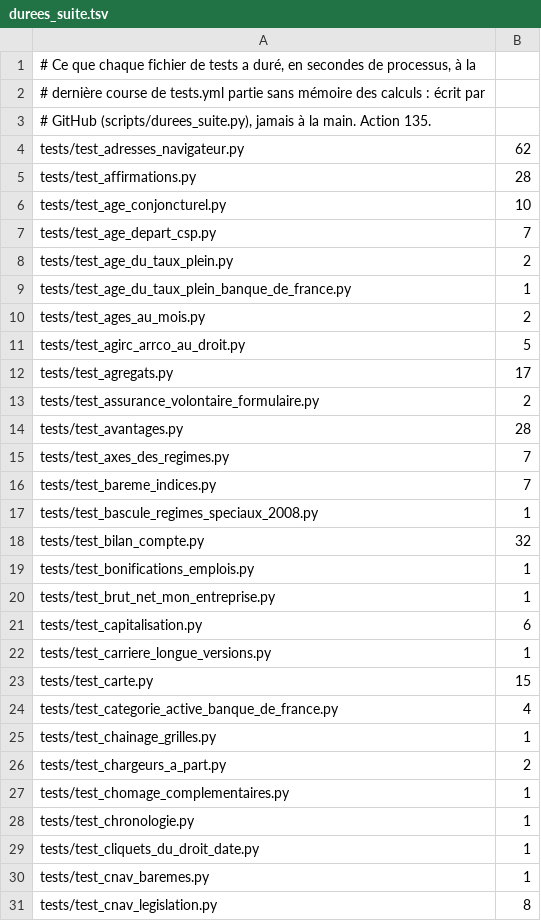
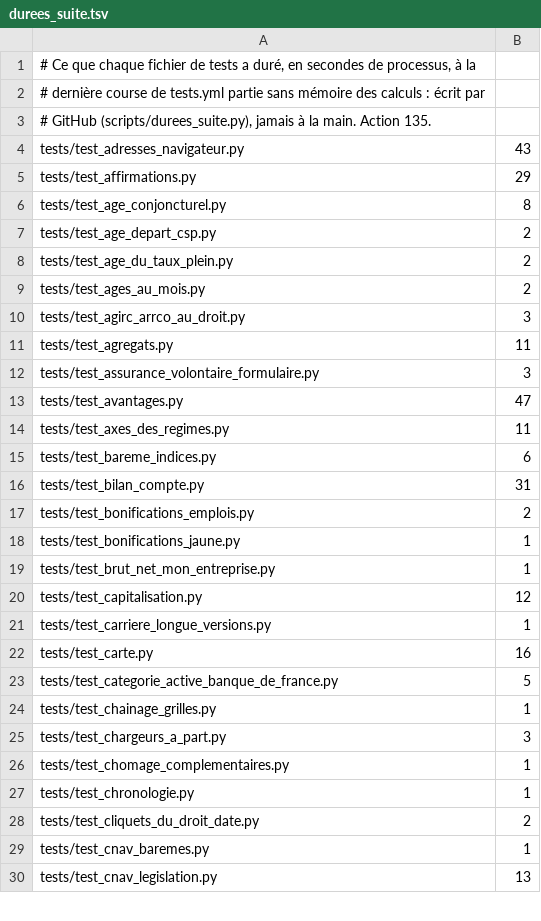
Before and after one commit to g-pliberal/retraitecomptenotionelle, a TSV file: .github/durees_suite.tsv, drawn as a sheet; only a part is shown; the diff covers the shown part only.

```diff
--- a/.github/durees_suite.tsv
+++ b/.github/durees_suite.tsv
@@ -3,29 +3,28 @@
 # GitHub (scripts/durees_suite.py), jamais à la main. Action 135.
-tests/test_adresses_navigateur.py	62
-tests/test_affirmations.py	28
-tests/test_age_conjoncturel.py	10
-tests/test_age_depart_csp.py	7
+tests/test_adresses_navigateur.py	43
+tests/test_affirmations.py	29
+tests/test_age_conjoncturel.py	8
+tests/test_age_depart_csp.py	2
 tests/test_age_du_taux_plein.py	2
-tests/test_age_du_taux_plein_banque_de_france.py	1
 tests/test_ages_au_mois.py	2
-tests/test_agirc_arrco_au_droit.py	5
-tests/test_agregats.py	17
-tests/test_assurance_volontaire_formulaire.py	2
-tests/test_avantages.py	28
-tests/test_axes_des_regimes.py	7
-tests/test_bareme_indices.py	7
-tests/test_bascule_regimes_speciaux_2008.py	1
-tests/test_bilan_compte.py	32
-tests/test_bonifications_emplois.py	1
+tests/test_agirc_arrco_au_droit.py	3
+tests/test_agregats.py	11
+tests/test_assurance_volontaire_formulaire.py	3
+tests/test_avantages.py	47
+tests/test_axes_des_regimes.py	11
+tests/test_bareme_indices.py	6
+tests/test_bilan_compte.py	31
+tests/test_bonifications_emplois.py	2
+tests/test_bonifications_jaune.py	1
 tests/test_brut_net_mon_entreprise.py	1
-tests/test_capitalisation.py	6
+tests/test_capitalisation.py	12
 tests/test_carriere_longue_versions.py	1
-tests/test_carte.py	15
-tests/test_categorie_active_banque_de_france.py	4
+tests/test_carte.py	16
+tests/test_categorie_active_banque_de_france.py	5
 tests/test_chainage_grilles.py	1
-tests/test_chargeurs_a_part.py	2
+tests/test_chargeurs_a_part.py	3
 tests/test_chomage_complementaires.py	1
 tests/test_chronologie.py	1
-tests/test_cliquets_du_droit_date.py	1
+tests/test_cliquets_du_droit_date.py	2
 tests/test_cnav_baremes.py	1
-tests/test_cnav_legislation.py	8
+tests/test_cnav_legislation.py	13
```
Also changed, not shown: 12 added rows, 2 removed rows and 103 edited cells elsewhere in this file, .github/verdicts.tsv, 2 other files.
